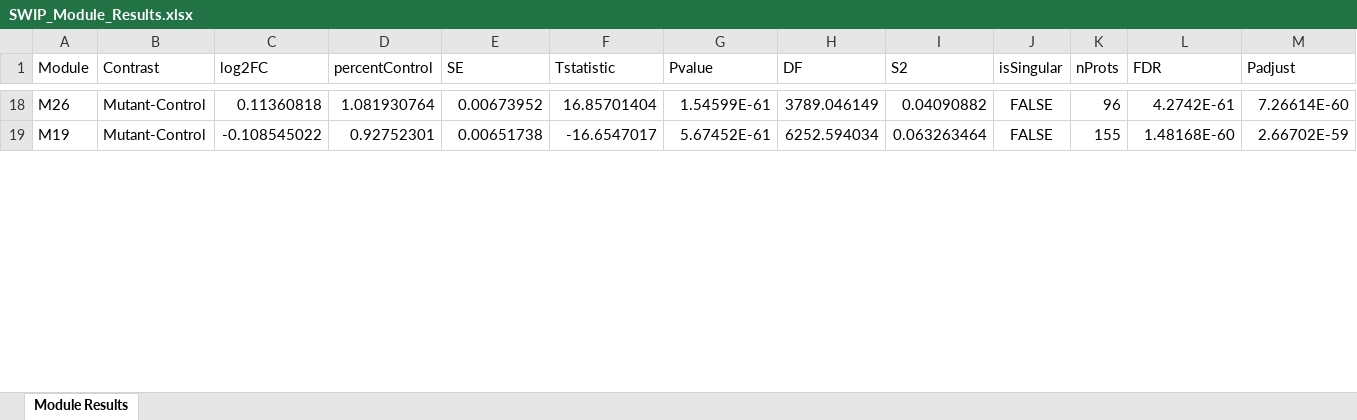
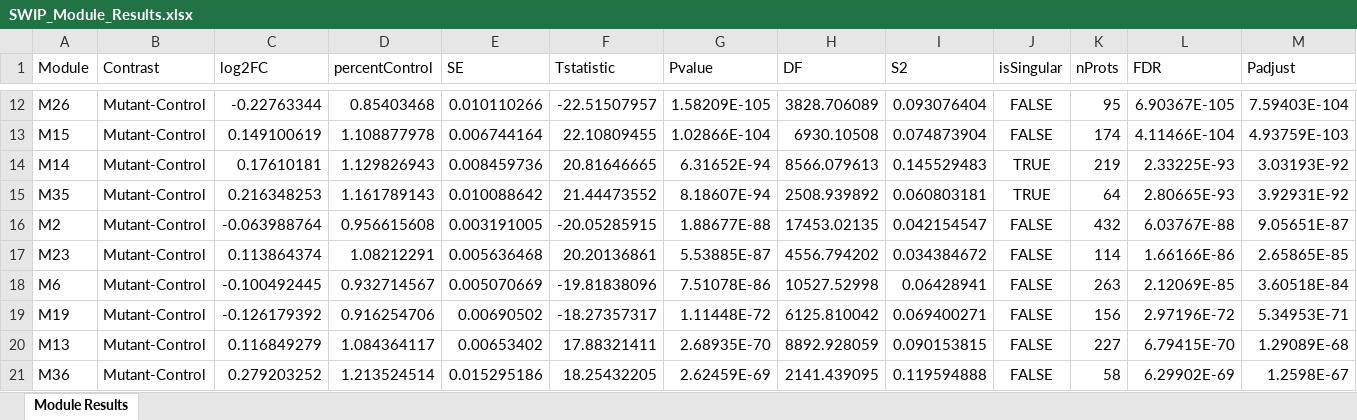
Before and after one commit to twesleyb/SwipProteomics, an Excel workbook: tables/SWIP_Module_Results.xlsx, sheet Module Results, drawn as a sheet; only a part is shown, gaps mark what is left out; values as stored, in another font and other column widths than the file's, no borders; addresses are those after the commit; the diff covers the shown part only; the diff names each change by its address in the sheet, - before the commit and + after, or states it on an @@ line.

```diff
--- a/tables/SWIP_Module_Results.xlsx (sheet Module Results)
+++ b/tables/SWIP_Module_Results.xlsx (sheet Module Results)
-C12 (log2FC): 0.11360818
+C12 (log2FC): -0.22763344
-D12 (percentControl): 1.081930764
+D12 (percentControl): 0.85403468
-E12 (SE): 0.00673952
+E12 (SE): 0.010110266
-F12 (Tstatistic): 16.85701404
+F12 (Tstatistic): -22.51507957
-G12 (Pvalue): 1.54599E-61
+G12 (Pvalue): 1.58209E-105
-H12 (DF): 3789.046149
+H12 (DF): 3828.706089
-I12 (S2): 0.04090882
+I12 (S2): 0.093076404
-K12 (nProts): 96
+K12 (nProts): 95
-L12 (FDR): 4.2742E-61
+L12 (FDR): 6.90367E-105
-M12 (Padjust): 7.26614E-60
+M12 (Padjust): 7.59403E-104
+row 13: M15 | Mutant-Control | 0.149100619 | 1.108877978 | 0.006744164 | 22.10809455 | 1.02866E-104 | 6930.10508 | 0.074873904 | FALSE | 174 | 4.11466E-104 | 4.93759E-103
+row 14: M14 | Mutant-Control | 0.17610181 | 1.129826943 | 0.008459736 | 20.81646665 | 6.31652E-94 | 8566.079613 | 0.145529483 | TRUE | 219 | 2.33225E-93 | 3.03193E-92
+row 15: M35 | Mutant-Control | 0.216348253 | 1.161789143 | 0.010088642 | 21.44473552 | 8.18607E-94 | 2508.939892 | 0.060803181 | TRUE | 64 | 2.80665E-93 | 3.92931E-92
+row 16: M2 | Mutant-Control | -0.063988764 | 0.956615608 | 0.003191005 | -20.05285915 | 1.88677E-88 | 17453.02135 | 0.042154547 | FALSE | 432 | 6.03767E-88 | 9.05651E-87
+row 17: M23 | Mutant-Control | 0.113864374 | 1.08212291 | 0.005636468 | 20.20136861 | 5.53885E-87 | 4556.794202 | 0.034384672 | FALSE | 114 | 1.66166E-86 | 2.65865E-85
+row 18: M6 | Mutant-Control | -0.100492445 | 0.932714567 | 0.005070669 | -19.81838096 | 7.51078E-86 | 10527.52998 | 0.06428941 | FALSE | 263 | 2.12069E-85 | 3.60518E-84
-C19 (log2FC): -0.108545022
+C19 (log2FC): -0.126179392
-D19 (percentControl): 0.92752301
+D19 (percentControl): 0.916254706
-E19 (SE): 0.00651738
+E19 (SE): 0.00690502
-F19 (Tstatistic): -16.6547017
+F19 (Tstatistic): -18.27357317
-G19 (Pvalue): 5.67452E-61
+G19 (Pvalue): 1.11448E-72
-H19 (DF): 6252.594034
+H19 (DF): 6125.810042
-I19 (S2): 0.063263464
+I19 (S2): 0.069400271
-K19 (nProts): 155
+K19 (nProts): 156
-L19 (FDR): 1.48168E-60
+L19 (FDR): 2.97196E-72
-M19 (Padjust): 2.66702E-59
+M19 (Padjust): 5.34953E-71
+row 20: M13 | Mutant-Control | 0.116849279 | 1.084364117 | 0.00653402 | 17.88321411 | 2.68935E-70 | 8892.928059 | 0.090153815 | FALSE | 227 | 6.79415E-70 | 1.29089E-68
+row 21: M36 | Mutant-Control | 0.279203252 | 1.213524514 | 0.015295186 | 18.25432205 | 2.62459E-69 | 2141.439095 | 0.119594888 | FALSE | 58 | 6.29902E-69 | 1.2598E-67
```
Also changed, not shown: 26 added rows, 33 removed rows and 112 edited cells elsewhere in this sheet, tables/SWIP_Module_GOF.xlsx, tables/SWIP_Module_GSEA.xlsx, 24 other files.
